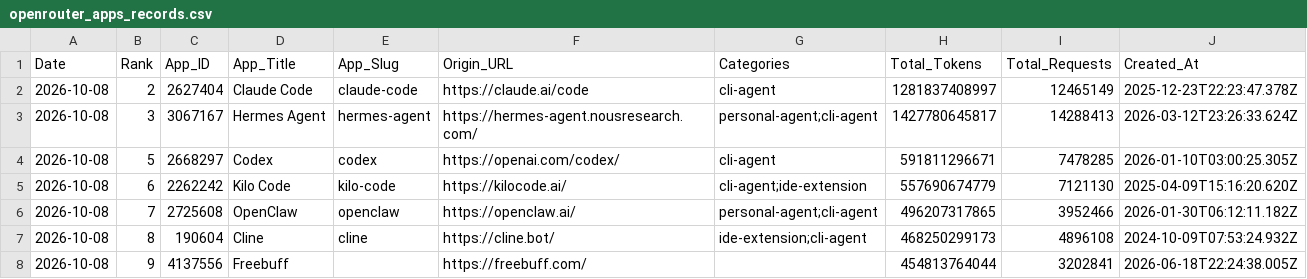
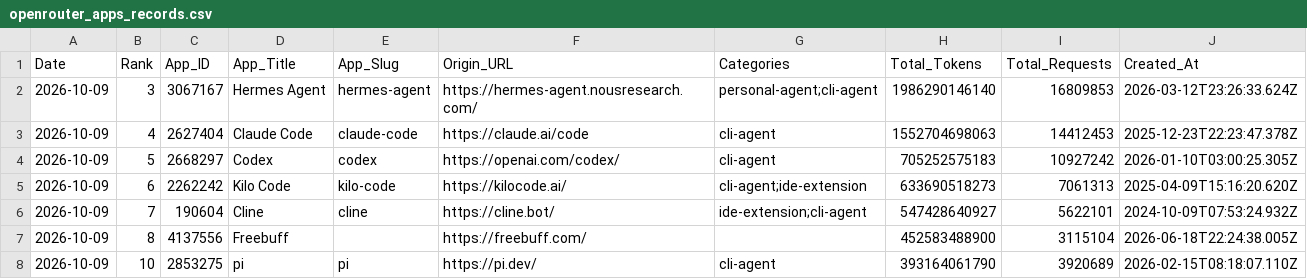
Before and after one commit to Kenneth-Top/workflows-, a CSV file: openrouter_apps_records.csv, drawn as a sheet; only a part is shown; the diff covers the shown part only.

```diff
--- a/openrouter_apps_records.csv
+++ b/openrouter_apps_records.csv
@@ -1,8 +1,8 @@
 Date,Rank,App_ID,App_Title,App_Slug,Origin_URL,Categories,Total_Tokens,Total_Requests,Created_At
-2026-10-08,2,2627404,Claude Code,claude-code,https://claude.ai/code,cli-agent,1281837408997,12465149,2025-12-23T22:23:47.378Z
-2026-10-08,3,3067167,Hermes Agent,hermes-agent,https://hermes-agent.nousresearch.com/,personal-agent;cli-agent,1427780645817,14288413,2026-03-12T23:26:33.624Z
-2026-10-08,5,2668297,Codex,codex,https://openai.com/codex/,cli-agent,591811296671,7478285,2026-01-10T03:00:25.305Z
-2026-10-08,6,2262242,Kilo Code,kilo-code,https://kilocode.ai/,cli-agent;ide-extension,557690674779,7121130,2025-04-09T15:16:20.620Z
-2026-10-08,7,2725608,OpenClaw,openclaw,https://openclaw.ai/,personal-agent;cli-agent,496207317865,3952466,2026-01-30T06:12:11.182Z
-2026-10-08,8,190604,Cline,cline,https://cline.bot/,ide-extension;cli-agent,468250299173,4896108,2024-10-09T07:53:24.932Z
-2026-10-08,9,4137556,Freebuff,,https://freebuff.com/,,454813764044,3202841,2026-06-18T22:24:38.005Z
+2026-10-09,3,3067167,Hermes Agent,hermes-agent,https://hermes-agent.nousresearch.com/,personal-agent;cli-agent,1986290146140,16809853,2026-03-12T23:26:33.624Z
+2026-10-09,4,2627404,Claude Code,claude-code,https://claude.ai/code,cli-agent,1552704698063,14412453,2025-12-23T22:23:47.378Z
+2026-10-09,5,2668297,Codex,codex,https://openai.com/codex/,cli-agent,705252575183,10927242,2026-01-10T03:00:25.305Z
+2026-10-09,6,2262242,Kilo Code,kilo-code,https://kilocode.ai/,cli-agent;ide-extension,633690518273,7061313,2025-04-09T15:16:20.620Z
+2026-10-09,7,190604,Cline,cline,https://cline.bot/,ide-extension;cli-agent,547428640927,5622101,2024-10-09T07:53:24.932Z
+2026-10-09,8,4137556,Freebuff,,https://freebuff.com/,,452583488900,3115104,2026-06-18T22:24:38.005Z
+2026-10-09,10,2853275,pi,pi,https://pi.dev/,cli-agent,393164061790,3920689,2026-02-15T08:18:07.110Z
```
Also changed, not shown: 1 added row, 1 removed row and 76 edited cells elsewhere in this file, openrouter_category_usage_records.csv, openrouter_market_share_records.csv, 2 other files.
